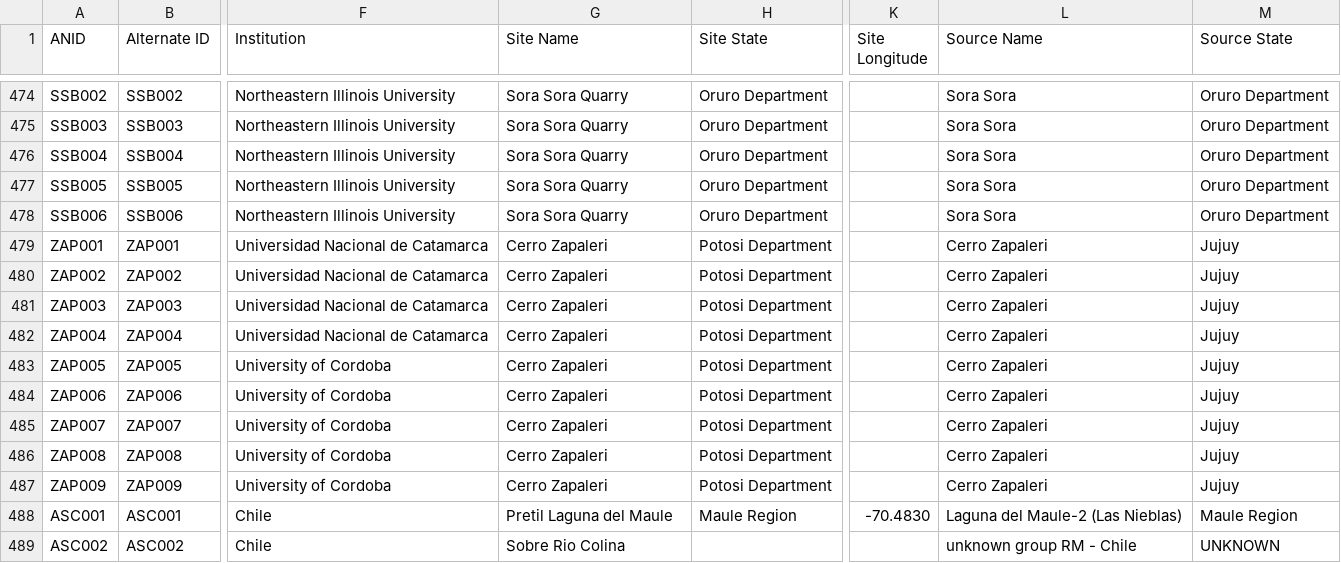
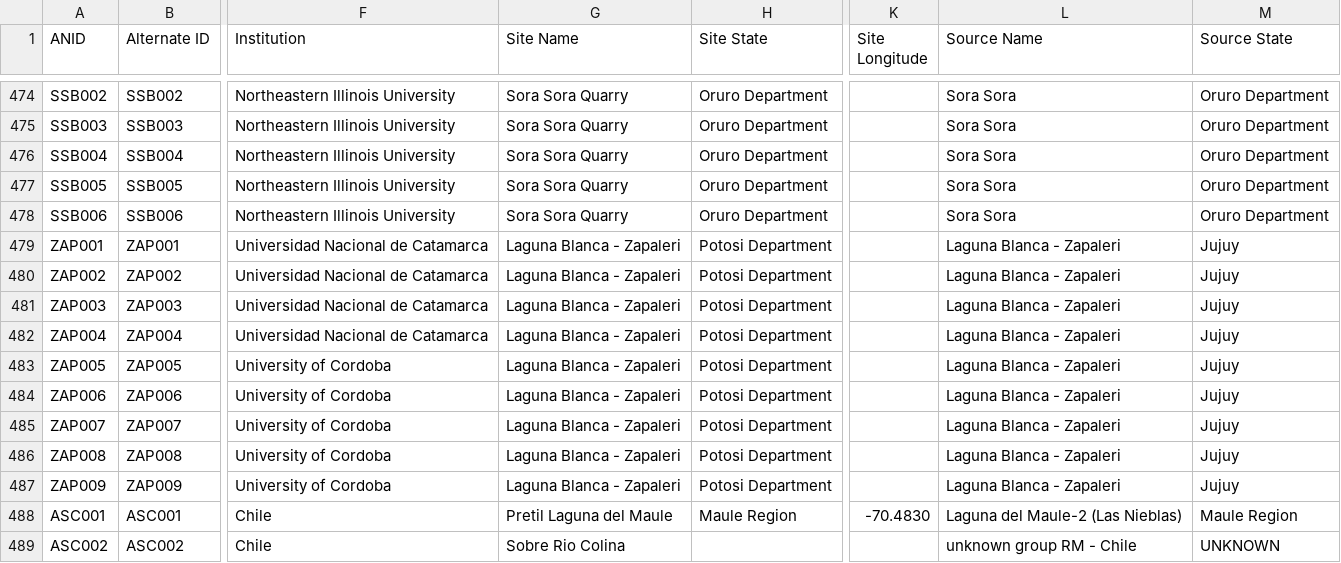
Before and after one commit to arf-berkeley/web_geochemistry, a CSV file: R/data/obsidian-NAA-database.csv, drawn as a sheet; only a part is shown, gaps mark what is left out; the diff names each change by its address in the sheet, - before the commit and + after, or states it on an @@ line.

Commit message:
Add files via upload
Renaming Cerro Zapaleri to LBZ

```diff
--- a/R/data/obsidian-NAA-database.csv
+++ b/R/data/obsidian-NAA-database.csv
-G479:G487 (Site Name): Cerro Zapaleri
+G479:G487 (Site Name): Laguna Blanca - Zapaleri
-L479:L487 (Source Name): Cerro Zapaleri
+L479:L487 (Source Name): Laguna Blanca - Zapaleri
```
